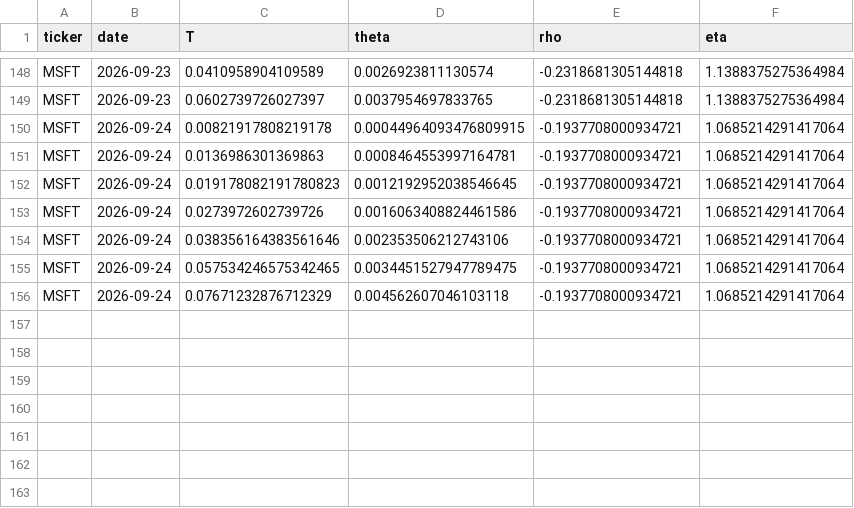
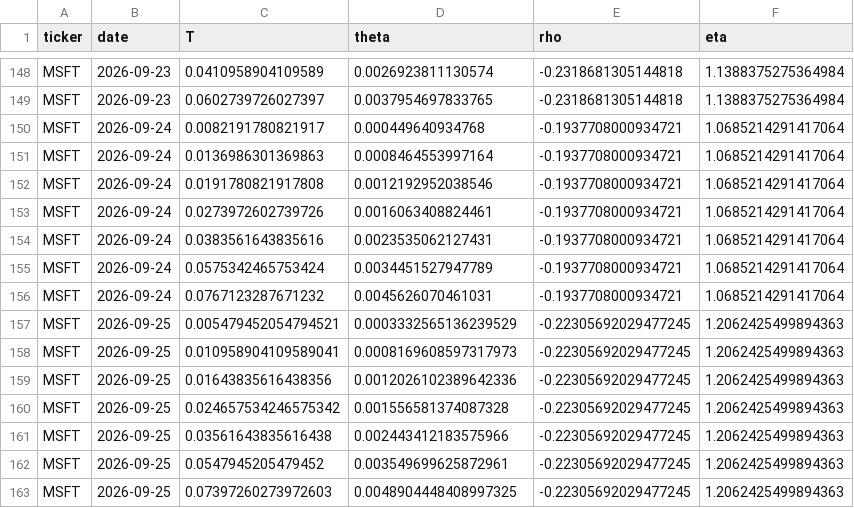
Before and after one commit to 0264224-netizen/Proyecto-1, a CSV file: history/MSFT_ssvi_history.csv, drawn as a sheet; only a part is shown, gaps mark what is left out.

```diff
--- a/history/MSFT_ssvi_history.csv
+++ b/history/MSFT_ssvi_history.csv
@@ -149,8 +149,15 @@ MSFT,2026-09-23,0.0410958904109589,0.0026923811130574,-0.2318681305144818,1.1388
 MSFT,2026-09-23,0.0602739726027397,0.0037954697833765,-0.2318681305144818,1.1388375275364984
-MSFT,2026-09-24,0.00821917808219178,0.00044964093476809915,-0.1937708000934721,1.0685214291417064
-MSFT,2026-09-24,0.0136986301369863,0.0008464553997164781,-0.1937708000934721,1.0685214291417064
-MSFT,2026-09-24,0.019178082191780823,0.0012192952038546645,-0.1937708000934721,1.0685214291417064
-MSFT,2026-09-24,0.0273972602739726,0.0016063408824461586,-0.1937708000934721,1.0685214291417064
-MSFT,2026-09-24,0.038356164383561646,0.002353506212743106,-0.1937708000934721,1.0685214291417064
-MSFT,2026-09-24,0.057534246575342465,0.0034451527947789475,-0.1937708000934721,1.0685214291417064
-MSFT,2026-09-24,0.07671232876712329,0.004562607046103118,-0.1937708000934721,1.0685214291417064
+MSFT,2026-09-24,0.0082191780821917,0.000449640934768,-0.1937708000934721,1.0685214291417064
+MSFT,2026-09-24,0.0136986301369863,0.0008464553997164,-0.1937708000934721,1.0685214291417064
+MSFT,2026-09-24,0.0191780821917808,0.0012192952038546,-0.1937708000934721,1.0685214291417064
+MSFT,2026-09-24,0.0273972602739726,0.0016063408824461,-0.1937708000934721,1.0685214291417064
+MSFT,2026-09-24,0.0383561643835616,0.0023535062127431,-0.1937708000934721,1.0685214291417064
+MSFT,2026-09-24,0.0575342465753424,0.0034451527947789,-0.1937708000934721,1.0685214291417064
+MSFT,2026-09-24,0.0767123287671232,0.0045626070461031,-0.1937708000934721,1.0685214291417064
+MSFT,2026-09-25,0.005479452054794521,0.0003332565136239529,-0.22305692029477245,1.2062425499894363
+MSFT,2026-09-25,0.010958904109589041,0.0008169608597317973,-0.22305692029477245,1.2062425499894363
+MSFT,2026-09-25,0.01643835616438356,0.0012026102389642336,-0.22305692029477245,1.2062425499894363
+MSFT,2026-09-25,0.024657534246575342,0.001556581374087328,-0.22305692029477245,1.2062425499894363
+MSFT,2026-09-25,0.03561643835616438,0.002443412183575966,-0.22305692029477245,1.2062425499894363
+MSFT,2026-09-25,0.0547945205479452,0.003549699625872961,-0.22305692029477245,1.2062425499894363
+MSFT,2026-09-25,0.07397260273972603,0.0048904448408997325,-0.22305692029477245,1.2062425499894363
```
Also changed, not shown: history/AAPL_ssvi_history.csv, history/TSLA_ssvi_history.csv.
